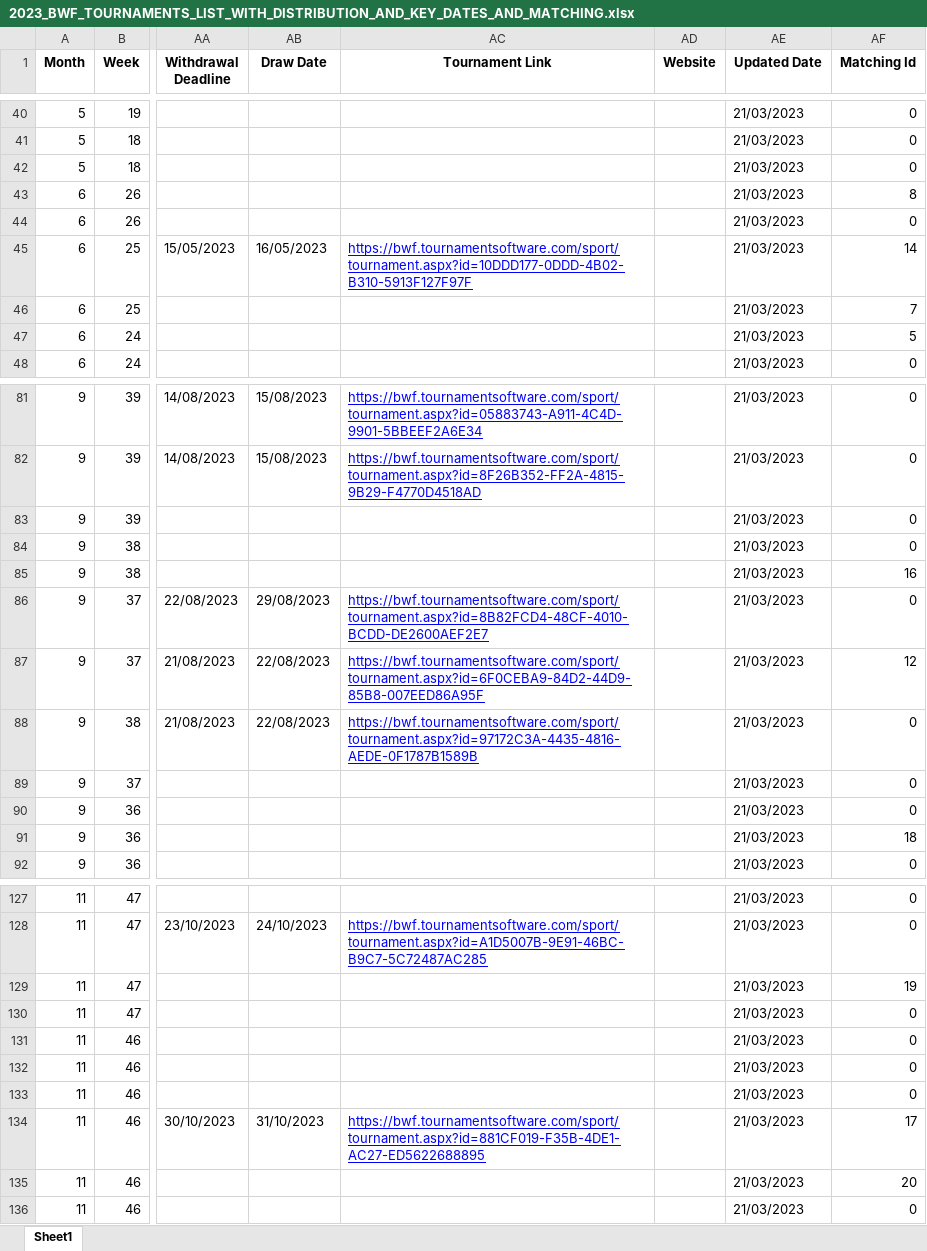
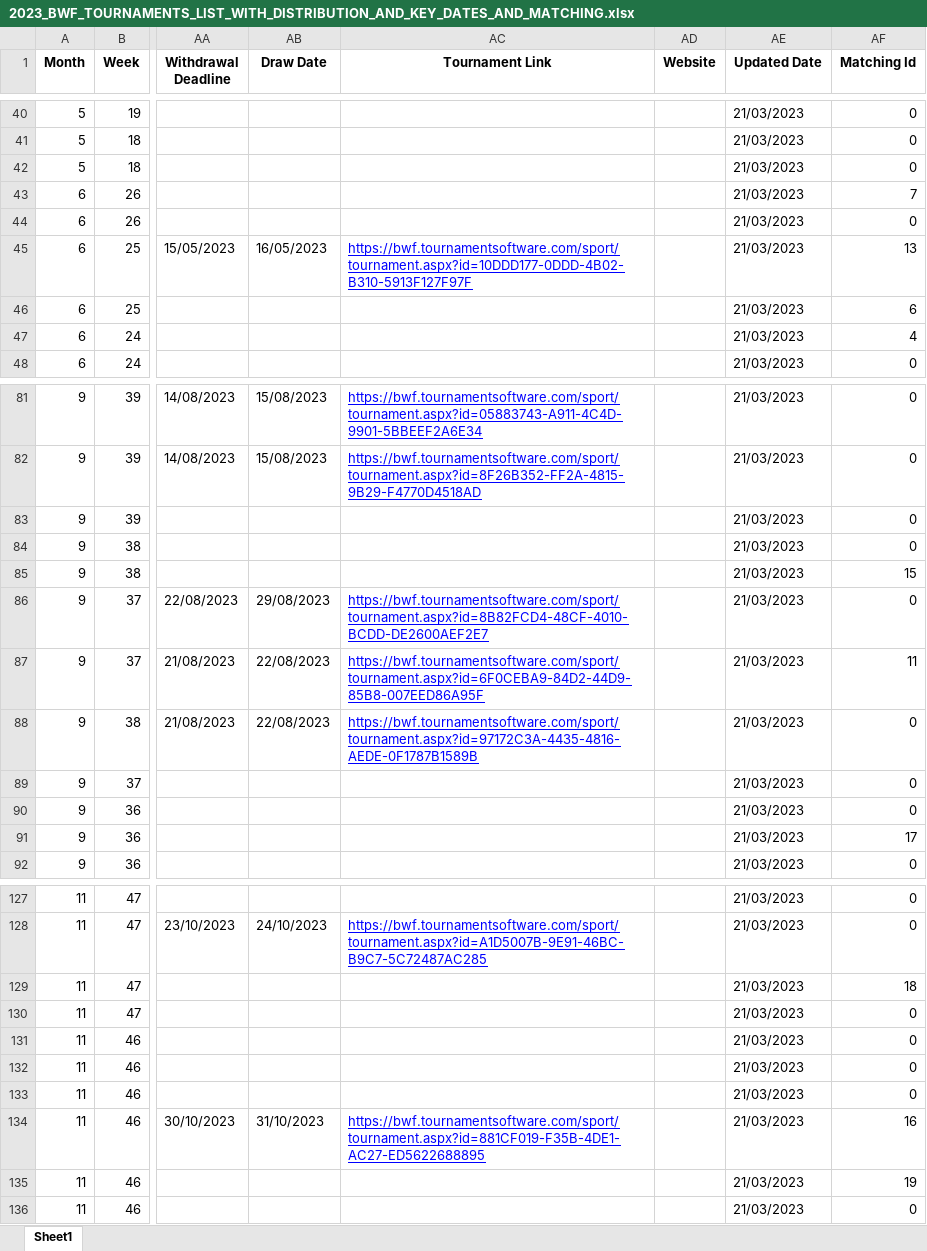
Before and after one commit to LucasMinet/FFBAD_Season_Planner, an Excel workbook: BWF_TOURNAMENTS/2023_BWF_TOURNAMENTS_LIST_WITH_DISTRIBUTION_AND_KEY_DATES_AND_MATCHING.xlsx, sheet Sheet1, drawn as a sheet; only a part is shown, gaps mark what is left out; values as stored, in another font and other column widths than the file's, no borders; the diff covers the shown part only; the diff names each change by its address in the sheet, - before the commit and + after, or states it on an @@ line.

```diff
--- a/BWF_TOURNAMENTS/2023_BWF_TOURNAMENTS_LIST_WITH_DISTRIBUTION_AND_KEY_DATES_AND_MATCHING.xlsx (sheet Sheet1)
+++ b/BWF_TOURNAMENTS/2023_BWF_TOURNAMENTS_LIST_WITH_DISTRIBUTION_AND_KEY_DATES_AND_MATCHING.xlsx (sheet Sheet1)
-AF43 (Matching Id): 8
+AF43 (Matching Id): 7
-AF45 (Matching Id): 14
+AF45 (Matching Id): 13
-AF46 (Matching Id): 7
+AF46 (Matching Id): 6
-AF47 (Matching Id): 5
+AF47 (Matching Id): 4
-AF85 (Matching Id): 16
+AF85 (Matching Id): 15
-AF87 (Matching Id): 12
+AF87 (Matching Id): 11
-AF91 (Matching Id): 18
+AF91 (Matching Id): 17
-AF129 (Matching Id): 19
+AF129 (Matching Id): 18
-AF134 (Matching Id): 17
+AF134 (Matching Id): 16
-AF135 (Matching Id): 20
+AF135 (Matching Id): 19
```
Also changed, not shown: 9 edited cells elsewhere in this sheet, BWF_TOURNAMENTS/2022_BWF_TOURNAMENTS_LIST_WITH_DISTRIBUTION_AND_KEY_DATES_AND_MATCHING.xlsx, 4 other files.
